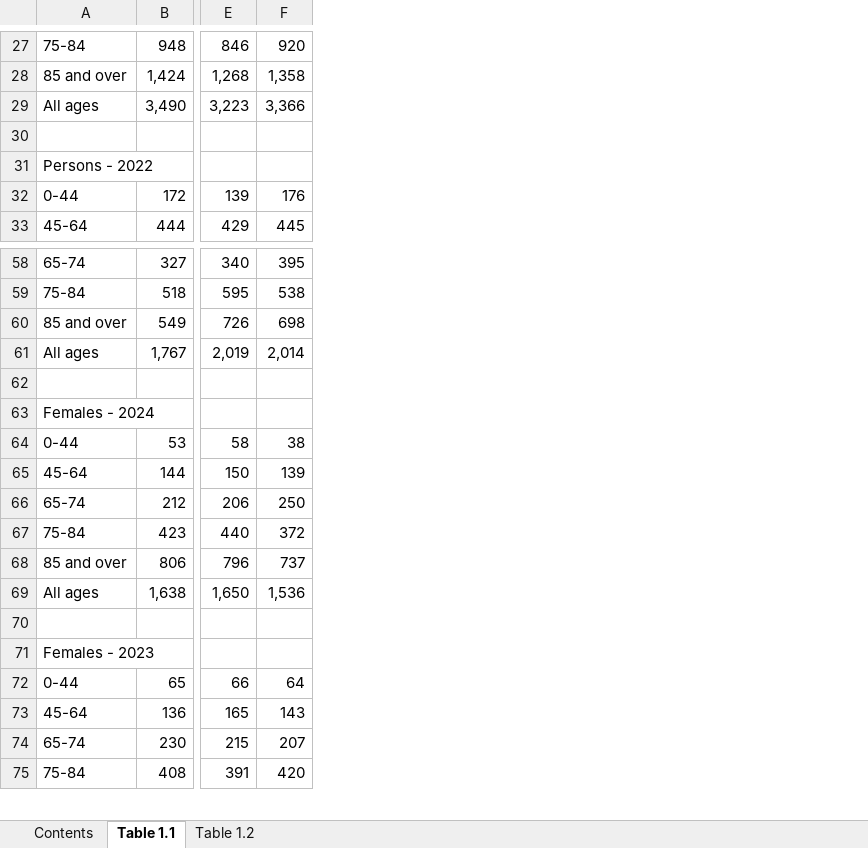
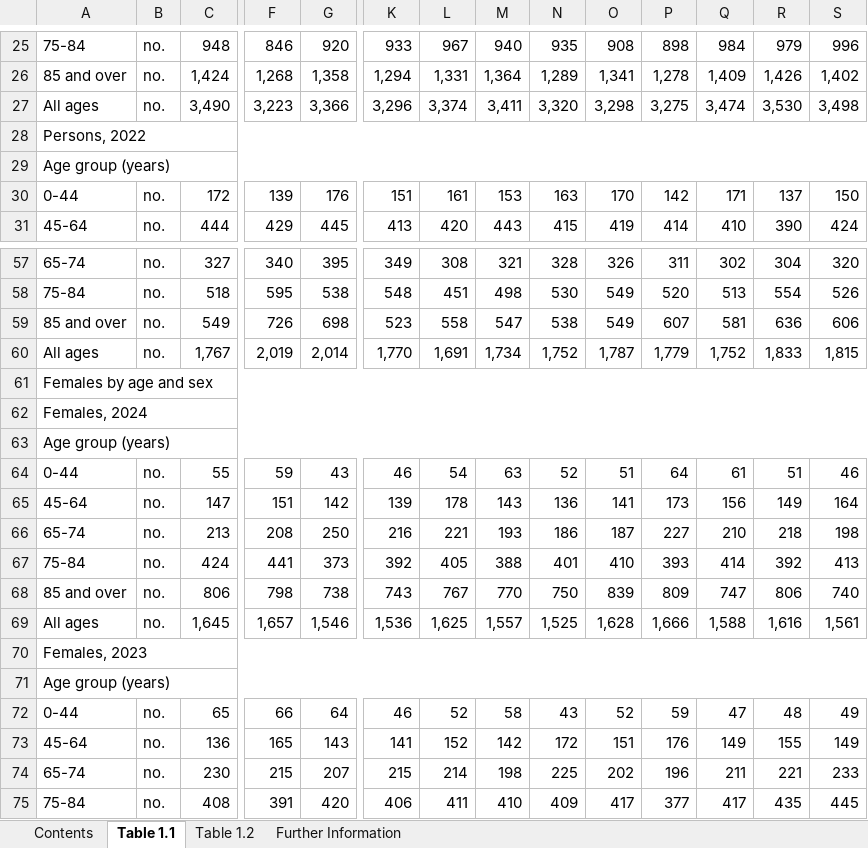
Before and after one commit to Mike-Honey/covid-19-au-vaccinations, an Excel workbook: Provisional Mortality Statistics, Weekly Dashboard.xlsx, sheet Table 1.1, drawn as a sheet; only a part is shown, gaps mark what is left out; values as stored, in another font and other column widths than the file's, no cell formats; charts and pictures not drawn; removed rows and columns are numbered as before the commit, all else as after; rows hold the shown columns only; the diff covers the shown part only; the diff names each change by its address in the sheet, - before the commit and + after, or states it on an @@ line.

```diff
--- a/Provisional Mortality Statistics, Weekly Dashboard.xlsx (sheet Table 1.1)
+++ b/Provisional Mortality Statistics, Weekly Dashboard.xlsx (sheet Table 1.1)
+sheet tab: Further Information
+column B, rows 25-31: no. | no. | no. |  |  | no. | no.; rows 57-60: all no.; row 65: no.; rows 67-68: no. | no.; rows 72-75: all no.
+column K, rows 25-31: 933 | 1,294 | 3,296 |  |  | 151 | 413; rows 57-60: 349 | 548 | 523 | 1,770; row 65: 139; rows 67-68: 392 | 743; rows 72-75: 46 | 141 | 215 | 406
+column L, rows 25-31: 967 | 1,331 | 3,374 |  |  | 161 | 420; rows 57-60: 308 | 451 | 558 | 1,691; row 65: 178; rows 67-68: 405 | 767; rows 72-75: 52 | 152 | 214 | 411
+column M, rows 25-31: 940 | 1,364 | 3,411 |  |  | 153 | 443; rows 57-60: 321 | 498 | 547 | 1,734; row 65: 143; rows 67-68: 388 | 770; rows 72-75: 58 | 142 | 198 | 410
+column N, rows 25-31: 935 | 1,289 | 3,320 |  |  | 163 | 415; rows 57-60: 328 | 530 | 538 | 1,752; row 65: 136; rows 67-68: 401 | 750; rows 72-75: 43 | 172 | 225 | 409
+column O, rows 25-31: 908 | 1,341 | 3,298 |  |  | 170 | 419; rows 57-60: 326 | 549 | 549 | 1,787; row 65: 141; rows 67-68: 410 | 839; rows 72-75: 52 | 151 | 202 | 417
+column P, rows 25-31: 898 | 1,278 | 3,275 |  |  | 142 | 414; rows 57-60: 311 | 520 | 607 | 1,779; row 65: 173; rows 67-68: 393 | 809; rows 72-75: 59 | 176 | 196 | 377
+column Q, rows 25-31: 984 | 1,409 | 3,474 |  |  | 171 | 410; rows 57-60: 302 | 513 | 581 | 1,752; row 65: 156; rows 67-68: 414 | 747; rows 72-75: 47 | 149 | 211 | 417
+column R, rows 25-31: 979 | 1,426 | 3,530 |  |  | 137 | 390; rows 57-60: 304 | 554 | 636 | 1,833; row 65: 149; rows 67-68: 392 | 806; rows 72-75: 48 | 155 | 221 | 435
+column S, rows 25-31: 996 | 1,402 | 3,498 |  |  | 150 | 424; rows 57-60: 320 | 526 | 606 | 1,815; row 65: 164; rows 67-68: 413 | 740; rows 72-75: 49 | 149 | 233 | 445
-A28: (empty)
+A28: Persons, 2022
+A28:S28 merged
-A29: Persons - 2022
+A29: Age group (years)
+A29:S29 merged
-A61: (empty)
+A61: Females by age and sex
+A61:S61 merged
-A62: Females - 2024
+A62: Females, 2024
+A62:S62 merged
-row 64: 0-44 | 53 | 58 | 38
+row 63: Age group (years)
+row 64: 0-44 | no. | 55 | 59 | 43 | 46 | 54 | 63 | 52 | 51 | 64 | 61 | 51 | 46
-C65: 144
+C65: 147
-F65: 150
+F65: 151
-G65: 139
+G65: 142
-row 66: 65-74 | 212 | 206 | 250
+row 66: 65-74 | no. | 213 | 208 | 250 | 216 | 221 | 193 | 186 | 187 | 227 | 210 | 218 | 198
-C67: 423
+C67: 424
-F67: 440
+F67: 441
-G67: 372
+G67: 373
-row 68: 85 and over | 806 | 796 | 737
-row 69: All ages | 1,638 | 1,650 | 1,536
-row 68: (empty)
+row 68: 85 and over | no. | 806 | 798 | 738 | 743 | 767 | 770 | 750 | 839 | 809 | 747 | 806 | 740
+row 69: All ages | no. | 1,645 | 1,657 | 1,546 | 1,536 | 1,625 | 1,557 | 1,525 | 1,628 | 1,666 | 1,588 | 1,616 | 1,561
-A70: Females - 2023
+A70: Females, 2023
+A70:S70 merged
+row 71: Age group (years)
```
Also changed, not shown: 15 added rows, 26 removed rows, 182 edited cells and merged cells elsewhere in this sheet, sheet Table 1.2, sheet Contents, cell formats, formulas that keep their value, charts or pictures.
